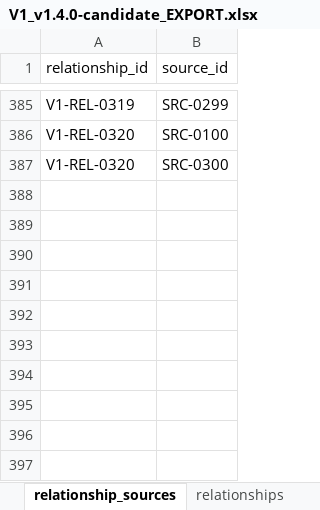
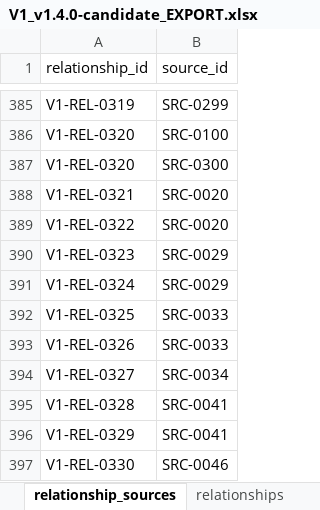
Before and after one commit to Yillan-lamb/latin-american-literature-map, an Excel workbook: data/exports/v1.4.0-candidate/V1_v1.4.0-candidate_EXPORT.xlsx, sheet relationship_sources, drawn as a sheet; only a part is shown, gaps mark what is left out; values as stored, in another font and other column widths than the file's, no borders; the diff names each change by its address in the sheet, - before the commit and + after, or states it on an @@ line.

```diff
--- a/data/exports/v1.4.0-candidate/V1_v1.4.0-candidate_EXPORT.xlsx (sheet relationship_sources)
+++ b/data/exports/v1.4.0-candidate/V1_v1.4.0-candidate_EXPORT.xlsx (sheet relationship_sources)
+row 388: V1-REL-0321 | SRC-0020
+row 389: V1-REL-0322 | SRC-0020
+row 390: V1-REL-0323 | SRC-0029
+row 391: V1-REL-0324 | SRC-0029
+row 392: V1-REL-0325 | SRC-0033
+row 393: V1-REL-0326 | SRC-0033
+row 394: V1-REL-0327 | SRC-0034
+row 395: V1-REL-0328 | SRC-0041
+row 396: V1-REL-0329 | SRC-0041
+row 397: V1-REL-0330 | SRC-0046
```
Also changed, not shown: sheet relationships, sheet relationship_evidence, sheet migration_log, sheet metadata, 29 other files.
